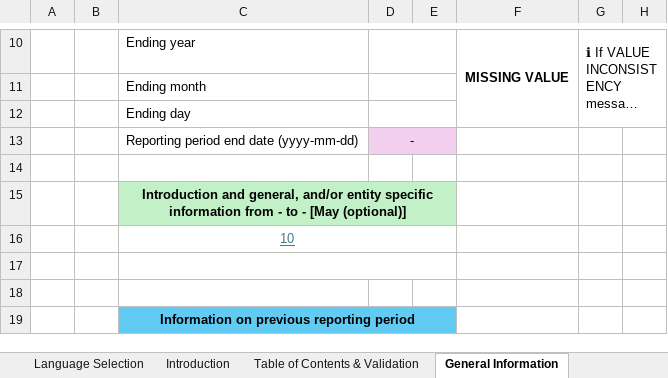
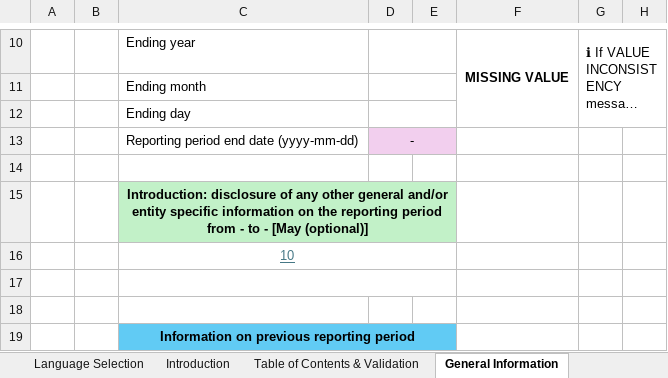
Before and after one commit to EFRAG-EU/Digital-Template-Data-Migration-Tool, an Excel workbook: src/migration_tool/data/VSME-Digital-Template-1.3.0.xlsx, sheet General Information, drawn as a sheet; only a part is shown, gaps mark what is left out; long unchanged cells end in …; values as stored, in another font and other column widths than the file's, no borders; charts and pictures and conditional formats not drawn; the diff names each change by its address in the sheet, - before the commit and + after, or states it on an @@ line.

```diff
--- a/src/migration_tool/data/VSME-Digital-Template-1.3.0.xlsx (sheet General Information)
+++ b/src/migration_tool/data/VSME-Digital-Template-1.3.0.xlsx (sheet General Information)
-C15: Introduction and general, and/or entity specific information from -…
+C15: Introduction: disclosure of any other general and/or entity specific information on the reporting period from -…
```
Also changed, not shown: sheet Translations, sheet Footnotes, sheet Introduction, sheet Table of Contents & Validation, formulas that keep their value.
